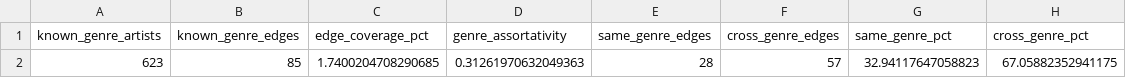
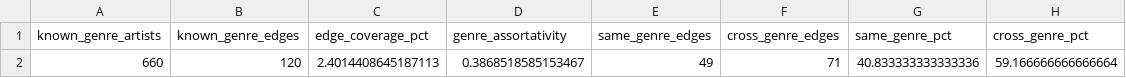
Before and after one commit to didupopa/social-networks-analysis-project, a CSV file: results/genre_analysis/genre_assortativity_summary.csv, drawn as a sheet; removed rows and columns are numbered as before the commit, all else as after; the diff names each change by its address in the sheet, - before the commit and + after, or states it on an @@ line.

```diff
--- a/results/genre_analysis/genre_assortativity_summary.csv
+++ b/results/genre_analysis/genre_assortativity_summary.csv
-row 2: 623 | 85 | 1.7400204708290685 | 0.31261970632049363 | 28 | 57 | 32.94117647058823 | 67.05882352941175
+row 2: 660 | 120 | 2.4014408645187113 | 0.3868518585153467 | 49 | 71 | 40.833333333333336 | 59.166666666666664
```
Also changed, not shown: results/genre_analysis/artist_community_assignments.csv, results/genre_analysis/community_genre_counts.csv, 7 other files.
